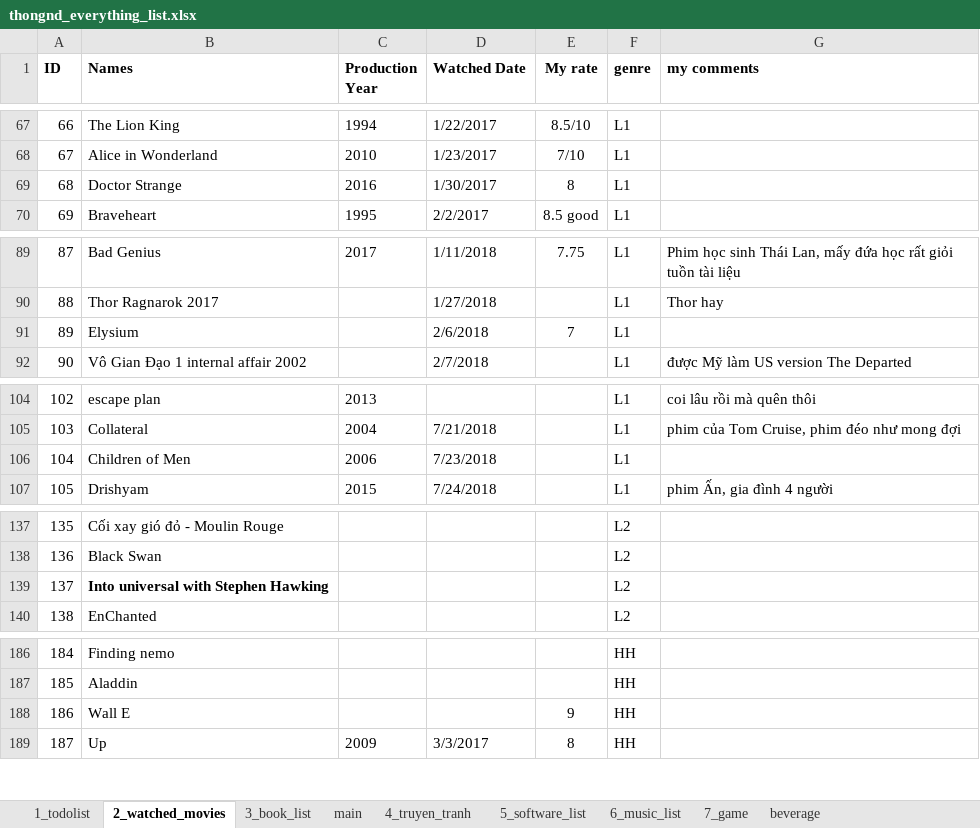
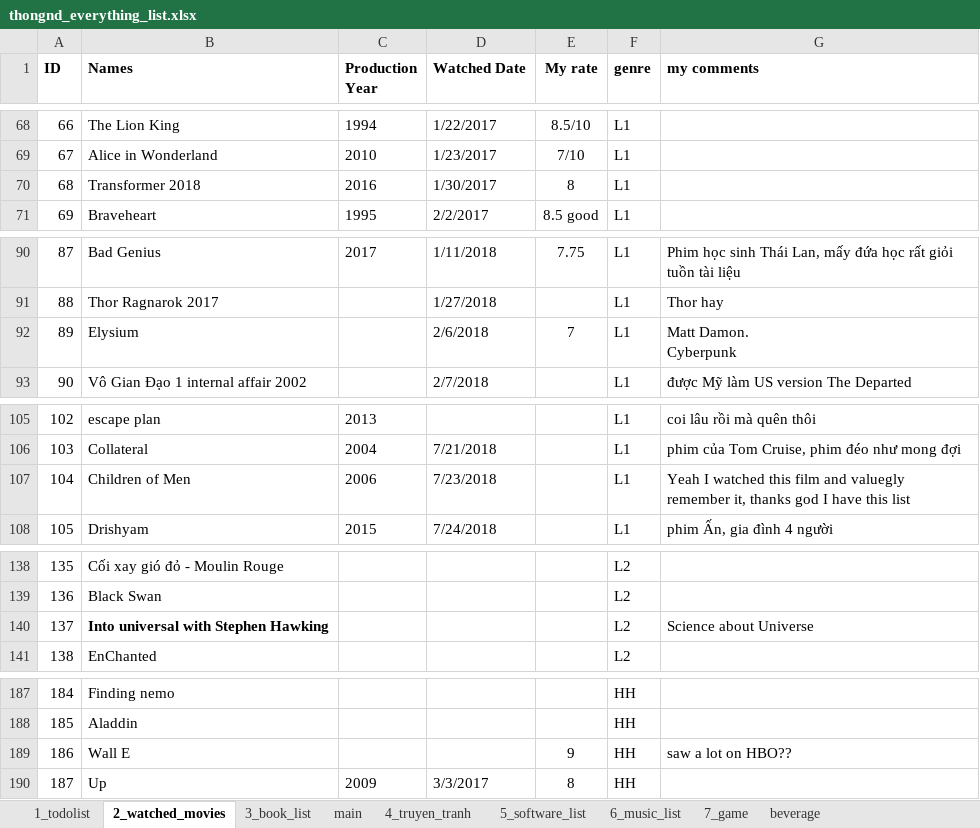
Before and after one commit to dinhthong/My_Everything_Lists, an Excel workbook: thongnd_everything_list.xlsx, sheet 2_watched_movies, drawn as a sheet; only a part is shown, gaps mark what is left out; values as stored, in another font and other column widths than the file's, no borders; addresses are those after the commit; ↵ is a line break in a cell; the diff covers the shown part only; the diff names each change by its address in the sheet, - before the commit and + after, or states it on an @@ line.

Commit message:
updated watched list

```diff
--- a/thongnd_everything_list.xlsx (sheet 2_watched_movies)
+++ b/thongnd_everything_list.xlsx (sheet 2_watched_movies)
-B70 (Names): Doctor Strange
+B70 (Names): Transformer 2018
-G92 (my comments): (empty)
+G92 (my comments): Matt Damon. ↵ Cyberpunk
-G107 (my comments): (empty)
+G107 (my comments): Yeah I watched this film and valuegly remember it, thanks god I have this list
-G140 (my comments): (empty)
+G140 (my comments): Science about Universe
-G189 (my comments): (empty)
+G189 (my comments): saw a lot on HBO??
```
Also changed, not shown: 10 added rows, 6 edited cells and cell formats elsewhere in this sheet, sheet 1_todolist, sheet 4_truyen_tranh, formulas that keep their value.
